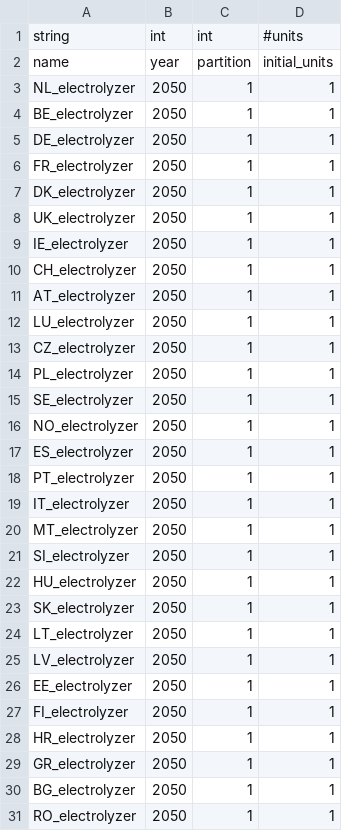
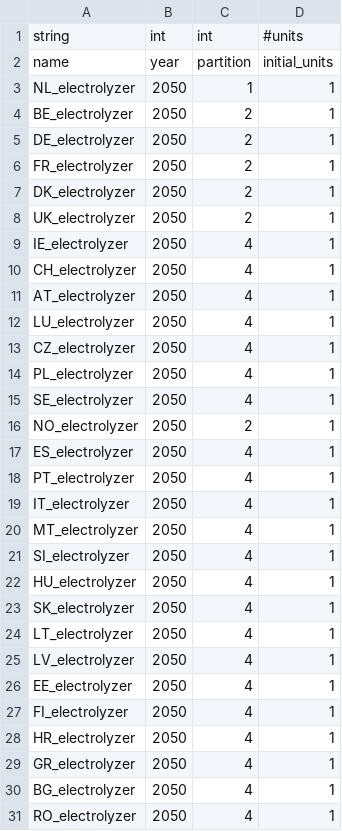
Before and after one commit to TulipaEnergy/Tulipa-OBZ-CaseStudy, a CSV file: user-input-files/assets-conversion-yearly-data.csv, drawn as a sheet; only a part is shown; the diff covers the shown part only.

Commit message:
Update data technologies

```diff
--- a/user-input-files/assets-conversion-yearly-data.csv
+++ b/user-input-files/assets-conversion-yearly-data.csv
@@ -3,29 +3,29 @@ name,year,partition,initial_units
 NL_electrolyzer,2050,1,1
-BE_electrolyzer,2050,1,1
-DE_electrolyzer,2050,1,1
-FR_electrolyzer,2050,1,1
-DK_electrolyzer,2050,1,1
-UK_electrolyzer,2050,1,1
-IE_electrolyzer,2050,1,1
-CH_electrolyzer,2050,1,1
-AT_electrolyzer,2050,1,1
-LU_electrolyzer,2050,1,1
-CZ_electrolyzer,2050,1,1
-PL_electrolyzer,2050,1,1
-SE_electrolyzer,2050,1,1
-NO_electrolyzer,2050,1,1
-ES_electrolyzer,2050,1,1
-PT_electrolyzer,2050,1,1
-IT_electrolyzer,2050,1,1
-MT_electrolyzer,2050,1,1
-SI_electrolyzer,2050,1,1
-HU_electrolyzer,2050,1,1
-SK_electrolyzer,2050,1,1
-LT_electrolyzer,2050,1,1
-LV_electrolyzer,2050,1,1
-EE_electrolyzer,2050,1,1
-FI_electrolyzer,2050,1,1
-HR_electrolyzer,2050,1,1
-GR_electrolyzer,2050,1,1
-BG_electrolyzer,2050,1,1
-RO_electrolyzer,2050,1,1
+BE_electrolyzer,2050,2,1
+DE_electrolyzer,2050,2,1
+FR_electrolyzer,2050,2,1
+DK_electrolyzer,2050,2,1
+UK_electrolyzer,2050,2,1
+IE_electrolyzer,2050,4,1
+CH_electrolyzer,2050,4,1
+AT_electrolyzer,2050,4,1
+LU_electrolyzer,2050,4,1
+CZ_electrolyzer,2050,4,1
+PL_electrolyzer,2050,4,1
+SE_electrolyzer,2050,4,1
+NO_electrolyzer,2050,2,1
+ES_electrolyzer,2050,4,1
+PT_electrolyzer,2050,4,1
+IT_electrolyzer,2050,4,1
+MT_electrolyzer,2050,4,1
+SI_electrolyzer,2050,4,1
+HU_electrolyzer,2050,4,1
+SK_electrolyzer,2050,4,1
+LT_electrolyzer,2050,4,1
+LV_electrolyzer,2050,4,1
+EE_electrolyzer,2050,4,1
+FI_electrolyzer,2050,4,1
+HR_electrolyzer,2050,4,1
+GR_electrolyzer,2050,4,1
+BG_electrolyzer,2050,4,1
+RO_electrolyzer,2050,4,1
```
Also changed, not shown: 1 edited cell elsewhere in this file, 2 other files.
